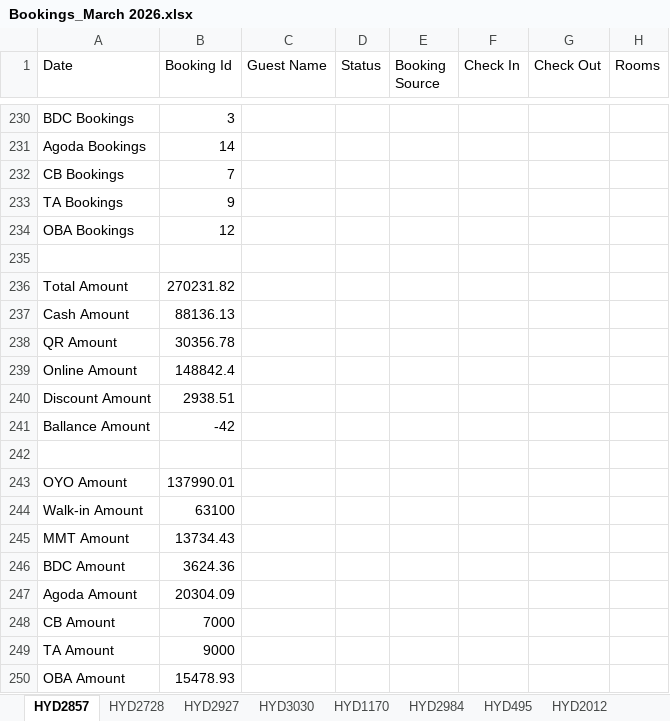
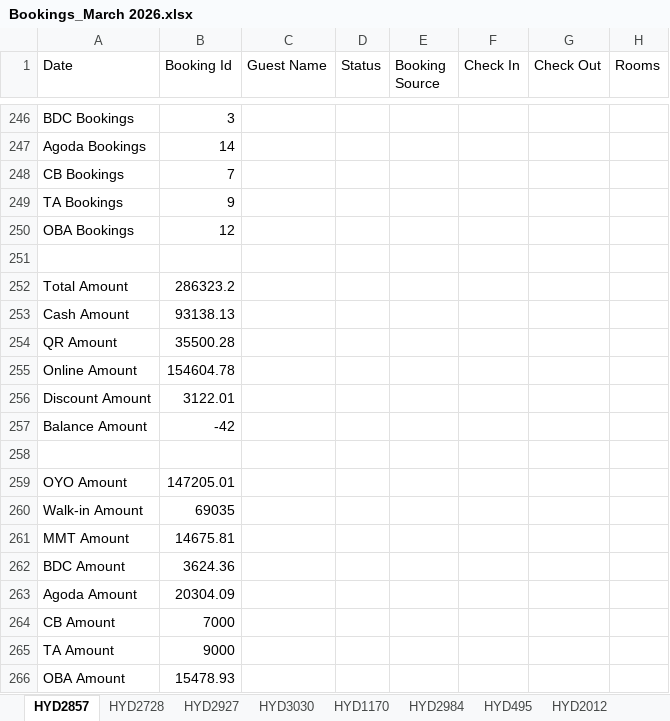
Before and after one commit to propertiesgrouphyd-manager/reports, an Excel workbook: Bookings_March 2026.xlsx, sheet HYD2857, drawn as a sheet; only a part is shown, gaps mark what is left out; values as stored, in another font and other column widths than the file's, no cell formats; addresses are those after the commit; the diff covers the shown part only; the diff names each change by its address in the sheet, - before the commit and + after, or states it on an @@ line.

```diff
--- a/Bookings_March 2026.xlsx (sheet HYD2857)
+++ b/Bookings_March 2026.xlsx (sheet HYD2857)
-B252 (Booking Id): 270231.82
+B252 (Booking Id): 286323.2
-B253 (Booking Id): 88136.13
+B253 (Booking Id): 93138.13
-B254 (Booking Id): 30356.78
+B254 (Booking Id): 35500.28
-B255 (Booking Id): 148842.4
+B255 (Booking Id): 154604.78
-B256 (Booking Id): 2938.51
+B256 (Booking Id): 3122.01
-A257 (Date): Ballance Amount
+A257 (Date): Balance Amount
-B259 (Booking Id): 137990.01
+B259 (Booking Id): 147205.01
-B260 (Booking Id): 63100
+B260 (Booking Id): 69035
-B261 (Booking Id): 13734.43
+B261 (Booking Id): 14675.81
```
Also changed, not shown: 21 added rows, 3 removed rows and 20 edited cells elsewhere in this sheet, sheet HYD1170, sheet HYD2984, sheet HYD1762, sheet CONSOLIDATED STATISTICS, sheet HYD3183, sheet HYD495, 8 more sheets, cell formats.
